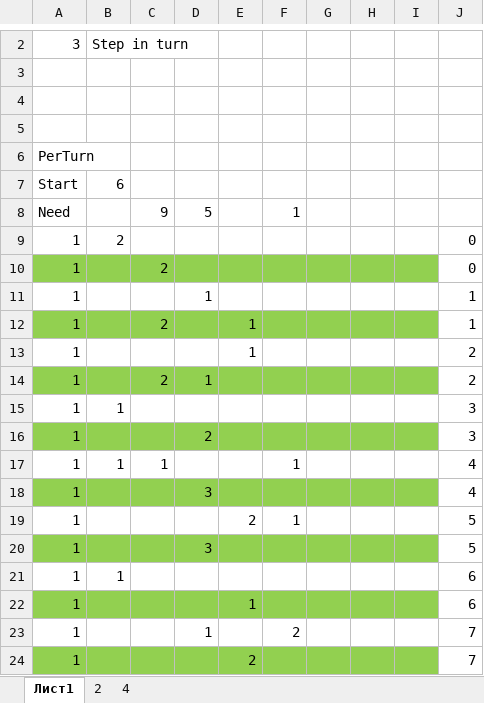
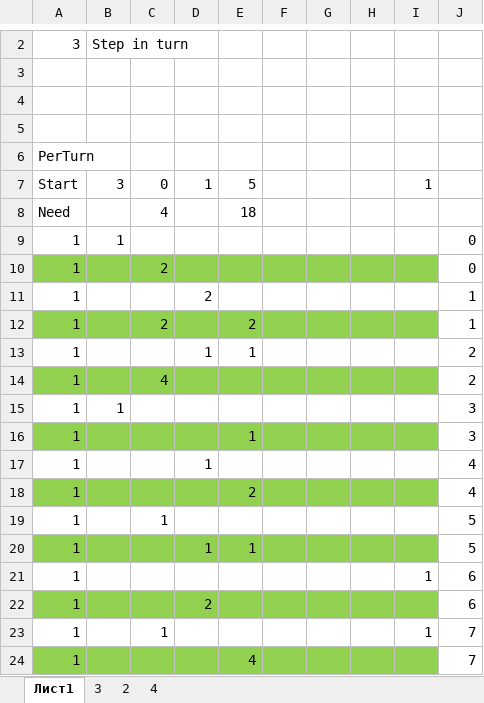
Before and after one commit to Solovova/IJ_CodeWars, an Excel workbook: src/main/kotlin/marsHorizon/mh.xlsx, sheet Лист1, drawn as a sheet; only a part is shown, gaps mark what is left out; values as stored, in another font and other column widths than the file's, no borders; charts and pictures not drawn; removed rows and columns are numbered as before the commit, all else as after; the diff covers the shown part only; the diff names each change by its address in the sheet, - before the commit and + after, or states it on an @@ line.

```diff
--- a/src/main/kotlin/marsHorizon/mh.xlsx (sheet Лист1)
+++ b/src/main/kotlin/marsHorizon/mh.xlsx (sheet Лист1)
+sheet tab: 3
-row 7: Start | 6
-row 8: Need |  | 9 | 5 |  | 1
+row 7: Start | 3 | 0 | 1 | 5 |  |  |  | 1
+row 8: Need |  | 4 |  | 18
-B9: 2
+B9: 1
-D11: 1
+D11: 2
-E12: 1
+E12: 2
-D13: (empty)
+D13: 1
-C14: 2
+C14: 4
-D14: 1
+D14: (empty)
-D16: 2
+D16: (empty)
-E16: (empty)
+E16: 1
-row 17: 1 | 1 | 1 |  |  | 1 |  |  |  | 4
-A17:I17 fill: #92D050
+A17:I17 fill: none
-D17: 3
+D17: 1
-A18:I18 fill: none
+A18:I18 fill: #92D050
-F18: 1
+F18: (empty)
-J18: 5
+J18: 4
-A19:I19 fill: #92D050
+A19:I19 fill: none
-C19: (empty)
+C19: 1
-D19: 3
+D19: (empty)
+row 20: 1 |  |  | 1 | 1 |  |  |  |  | 5
-B21: 1
+B21: (empty)
-I21: (empty)
+I21: 1
-D22: (empty)
+D22: 2
-E22: 1
+E22: (empty)
-C23: (empty)
+C23: 1
-D23: 1
+D23: (empty)
-F23: 2
+F23: (empty)
-I23: (empty)
+I23: 1
-E24: 2
+E24: 4
```
Also changed, not shown: 7 edited cells elsewhere in this sheet, sheet 2, charts or pictures, 1 other file.
